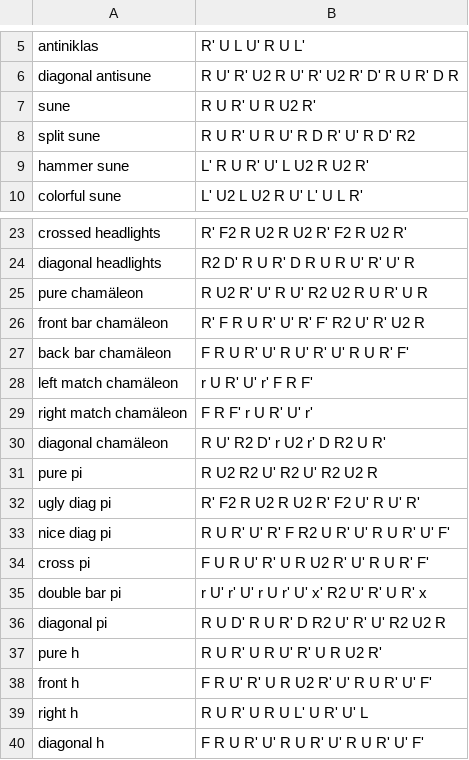
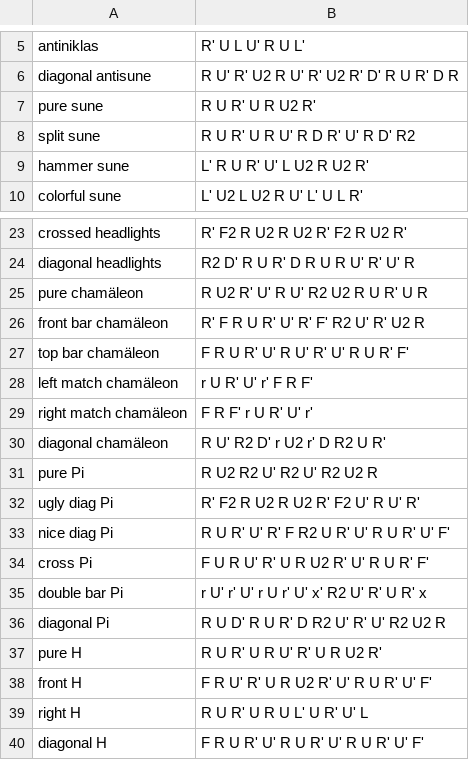
Before and after one commit to Lykos/cube_trainer, a CSV file: data/algs/colls.csv, drawn as a sheet; only a part is shown, gaps mark what is left out.

Commit message:
Renamed some algs

```diff
--- a/data/algs/colls.csv
+++ b/data/algs/colls.csv
@@ -6,3 +6,3 @@ antiniklas,R' U L U' R U L'
 diagonal antisune,R U' R' U2 R U' R' U2 R' D' R U R' D R
-sune,R U R' U R U2 R'
+pure sune,R U R' U R U2 R'
 split sune,R U R' U R U' R D R' U' R D' R2
@@ -26,3 +26,3 @@ pure chamäleon,R U2 R' U' R U' R2 U2 R U R' U R
 front bar chamäleon,R' F R U R' U' R' F' R2 U' R' U2 R
-back bar chamäleon,F R U R' U' R U' R' U' R U R' F'
+top bar chamäleon,F R U R' U' R U' R' U' R U R' F'
 left match chamäleon,r U R' U' r' F R F'
@@ -30,11 +30,11 @@ right match chamäleon,F R F' r U R' U' r'
 diagonal chamäleon,R U' R2 D' r U2 r' D R2 U R'
-pure pi,R U2 R2 U' R2 U' R2 U2 R
-ugly diag pi,R' F2 R U2 R U2 R' F2 U' R U' R'
-nice diag pi,R U R' U' R' F R2 U R' U' R U R' U' F'
-cross pi,F U R U' R' U R U2 R' U' R U R' F'
-double bar pi,r U' r' U' r U r' U' x' R2 U' R' U R' x
-diagonal pi,R U D' R U R' D R2 U' R' U' R2 U2 R
-pure h,R U R' U R U' R' U R U2 R'
-front h,F R U' R' U R U2 R' U' R U R' U' F'
-right h,R U R' U R U L' U R' U' L
-diagonal h,F R U R' U' R U R' U' R U R' U' F'
+pure Pi,R U2 R2 U' R2 U' R2 U2 R
+ugly diag Pi,R' F2 R U2 R U2 R' F2 U' R U' R'
+nice diag Pi,R U R' U' R' F R2 U R' U' R U R' U' F'
+cross Pi,F U R U' R' U R U2 R' U' R U R' F'
+double bar Pi,r U' r' U' r U r' U' x' R2 U' R' U R' x
+diagonal Pi,R U D' R U R' D R2 U' R' U' R2 U2 R
+pure H,R U R' U R U' R' U R U2 R'
+front H,F R U' R' U R U2 R' U' R U R' U' F'
+right H,R U R' U R U L' U R' U' L
+diagonal H,F R U R' U' R U R' U' R U R' U' F'
```
